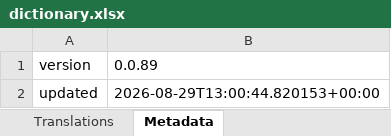
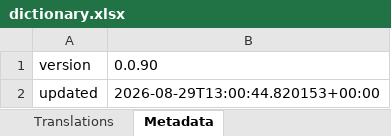
Before and after one commit to rashevskyv/DBIPatcher, an Excel workbook: data/dictionary.xlsx, sheet Metadata, drawn as a sheet; values as stored, in another font and other column widths than the file's, no borders; the diff names each change by its address in the sheet, - before the commit and + after, or states it on an @@ line.

```diff
--- a/data/dictionary.xlsx (sheet Metadata)
+++ b/data/dictionary.xlsx (sheet Metadata)
-B1: 0.0.89
+B1: 0.0.90
```
Also changed, not shown: 10 other files.
